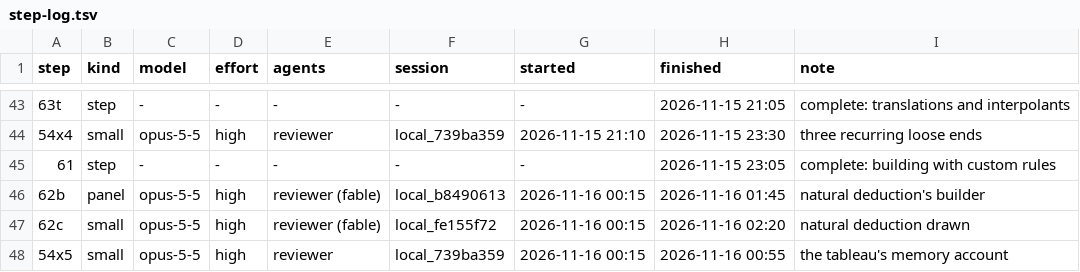
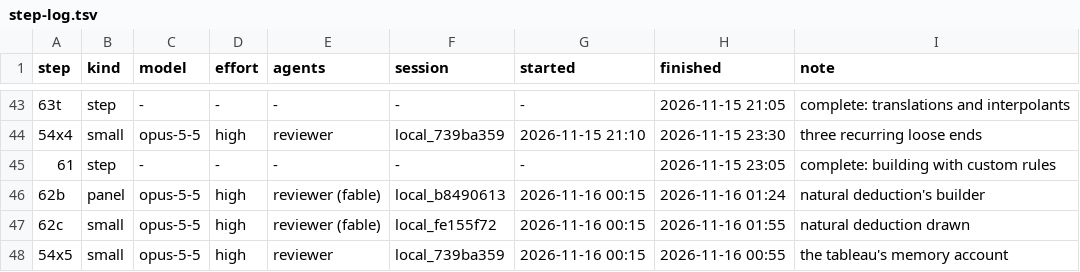
Before and after one commit to deduxit/deduxit, a TSV file: plan/notes/step-log.tsv, drawn as a sheet; only a part is shown, gaps mark what is left out; the diff names each change by its address in the sheet, - before the commit and + after, or states it on an @@ line.

```diff
--- a/plan/notes/step-log.tsv
+++ b/plan/notes/step-log.tsv
-H46 (finished): 2026-11-16 01:45
+H46 (finished): 2026-11-16 01:24
-H47 (finished): 2026-11-16 02:20
+H47 (finished): 2026-11-16 01:55
```
Also changed, not shown: 3 other files.
